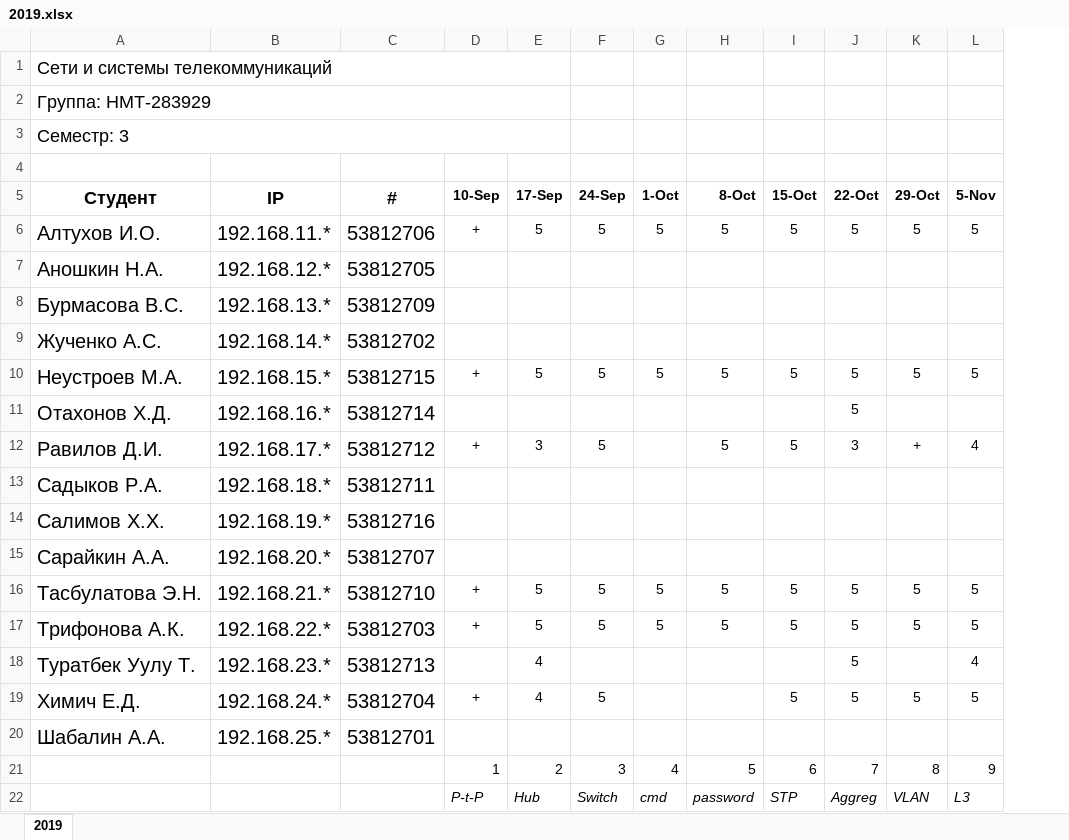
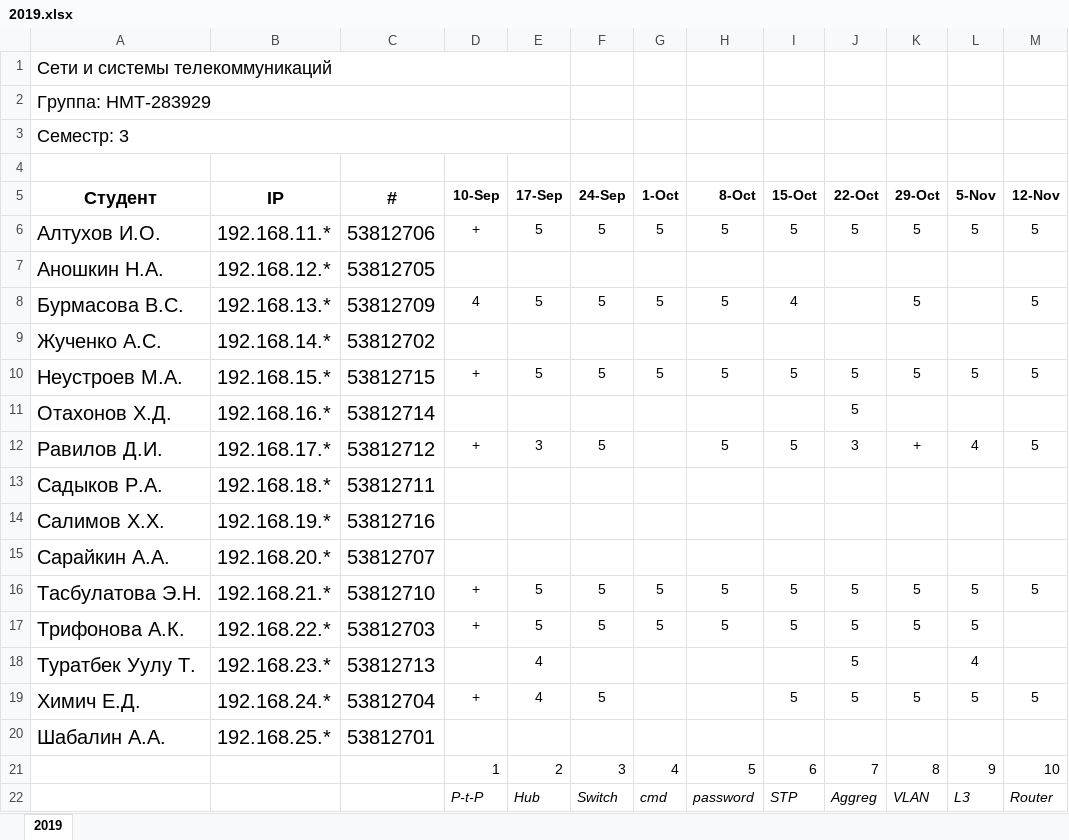
Before and after one commit to ukoloff/nets, an Excel workbook: register/2019.xlsx, sheet 2019, drawn as a sheet; values as stored, in another font and other column widths than the file's, no borders; the diff names each change by its address in the sheet, - before the commit and + after, or states it on an @@ line.

Commit message:
#10

```diff
--- a/register/2019.xlsx (sheet 2019)
+++ b/register/2019.xlsx (sheet 2019)
+column M (12-Nov), rows 6-22: 5 |  | 5 |  | 5 |  | 5 |  |  |  | 5 |  |  | 5 |  | 10 | Router
-D8 (10-Sep): (empty)
+D8 (10-Sep): 4
-E8 (17-Sep): (empty)
+E8 (17-Sep): 5
-F8 (24-Sep): (empty)
+F8 (24-Sep): 5
-G8 (1-Oct): (empty)
+G8 (1-Oct): 5
-H8 (8-Oct): (empty)
+H8 (8-Oct): 5
-I8 (15-Oct): (empty)
+I8 (15-Oct): 4
-K8 (29-Oct): (empty)
+K8 (29-Oct): 5
```
